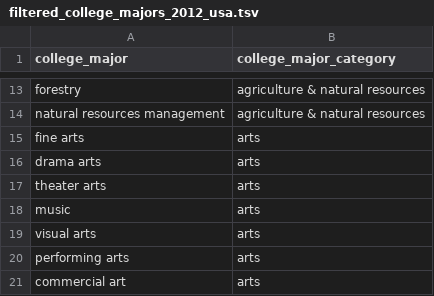
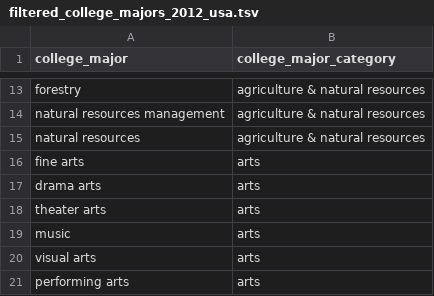
Before and after one commit to brendanmcc02/masters-thesis, a TSV file: datasets/open-psychometrics/filtered_college_majors_2012_usa.tsv, drawn as a sheet; only a part is shown, gaps mark what is left out; the shorter side is filled out with more unchanged rows; the diff names each change by its address in the sheet, - before the commit and + after, or states it on an @@ line.

Commit message:
adding new major

```diff
--- a/datasets/open-psychometrics/filtered_college_majors_2012_usa.tsv
+++ b/datasets/open-psychometrics/filtered_college_majors_2012_usa.tsv
+row 15: natural resources | agriculture & natural resources
```
Also changed, not shown: 1 other file.
